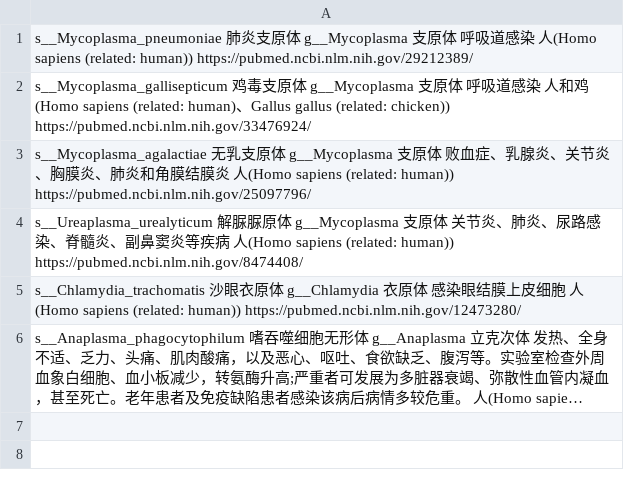
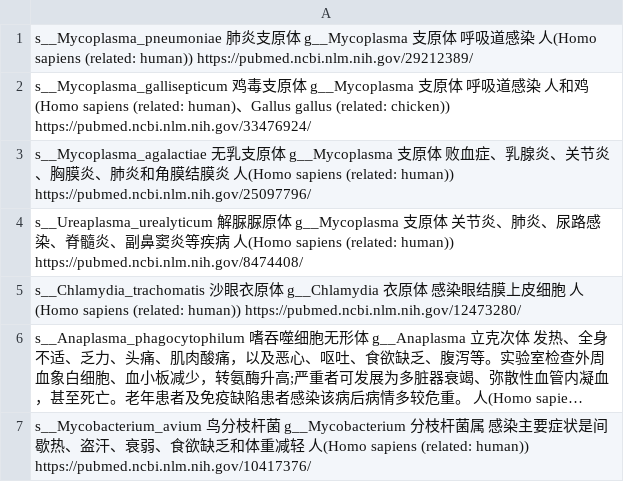
Before and after one commit to zxgsy520/pathogendb, a TSV file: pathogendb.tsv, drawn as a sheet; long unchanged cells end in …; the diff names each change by its address in the sheet, - before the commit and + after, or states it on an @@ line.

Commit message:
Create pathogendb.tsv

```diff
--- a/pathogendb.tsv
+++ b/pathogendb.tsv
+row 7: s__Mycobacterium_avium 鸟分枝杆菌 g__Mycobacterium 分枝杆菌属 感染主要症状是间歇热、盗汗、衰弱、食欲缺乏和体重减轻 人(Homo sapiens (related: human)) https://pubmed.ncbi.nlm.nih.gov/10417376/
```
